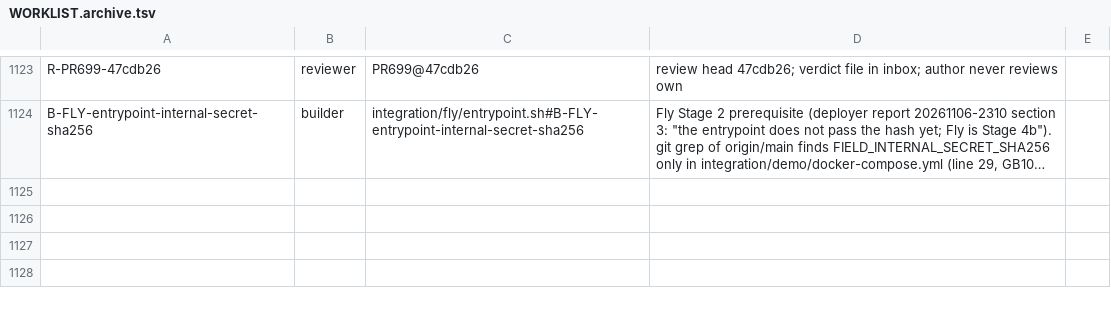
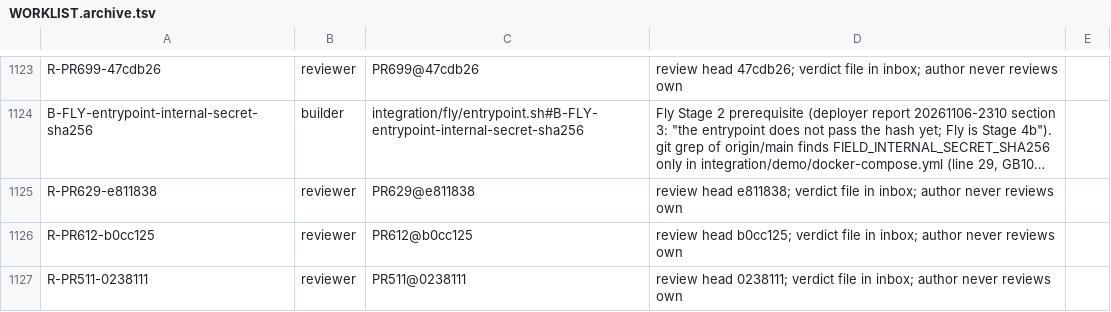
Before and after one commit to SpinStateLabs/field-platform, a TSV file: comms/WORKLIST.archive.tsv, drawn as a sheet; only a part is shown, gaps mark what is left out; long unchanged cells end in …; the diff names each change by its address in the sheet, - before the commit and + after, or states it on an @@ line.

```diff
--- a/comms/WORKLIST.archive.tsv
+++ b/comms/WORKLIST.archive.tsv
+row 1125: R-PR629-e811838 | reviewer | PR629@e811838 | review head e811838; verdict file in inbox; author never reviews own
+row 1126: R-PR612-b0cc125 | reviewer | PR612@b0cc125 | review head b0cc125; verdict file in inbox; author never reviews own
+row 1127: R-PR511-0238111 | reviewer | PR511@0238111 | review head 0238111; verdict file in inbox; author never reviews own
```
Also changed, not shown: comms/WORKLIST.tsv.
